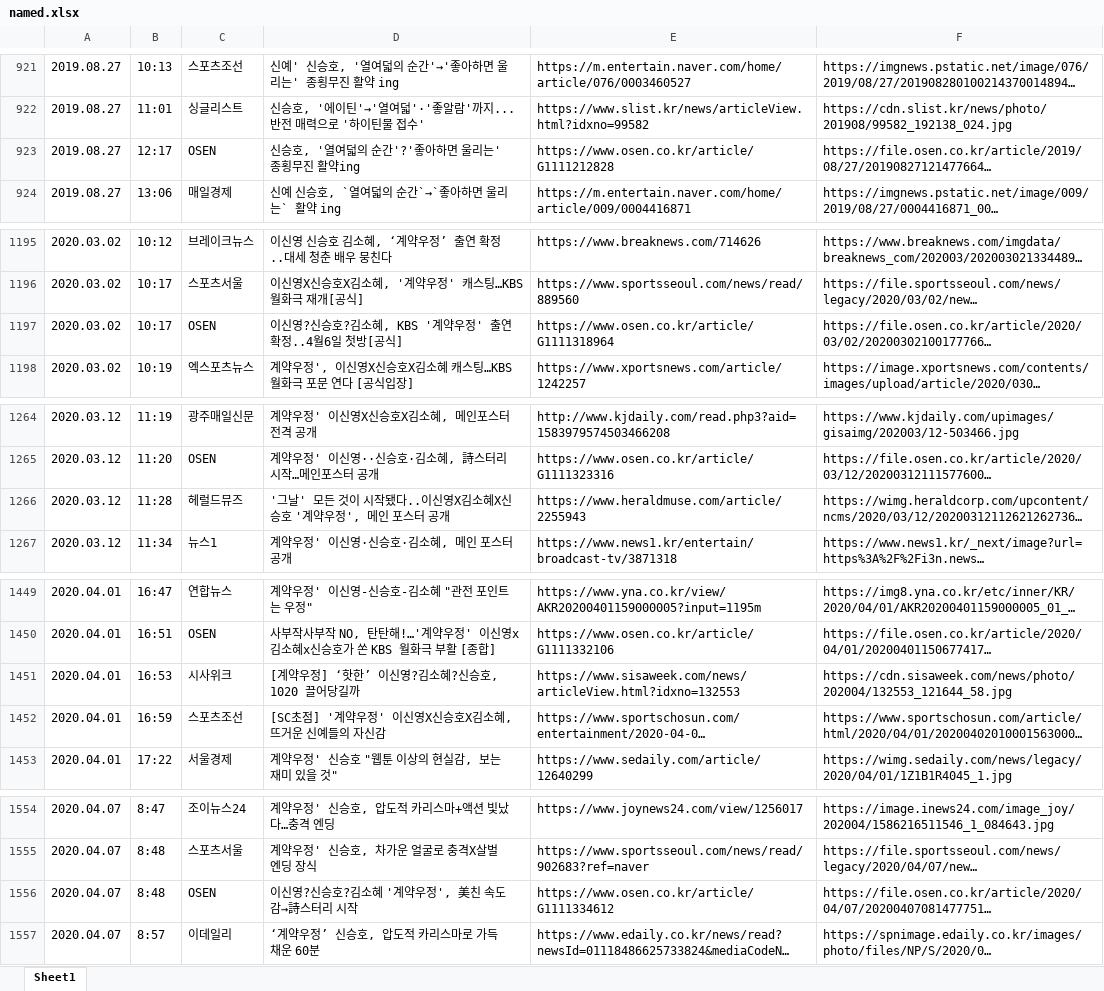
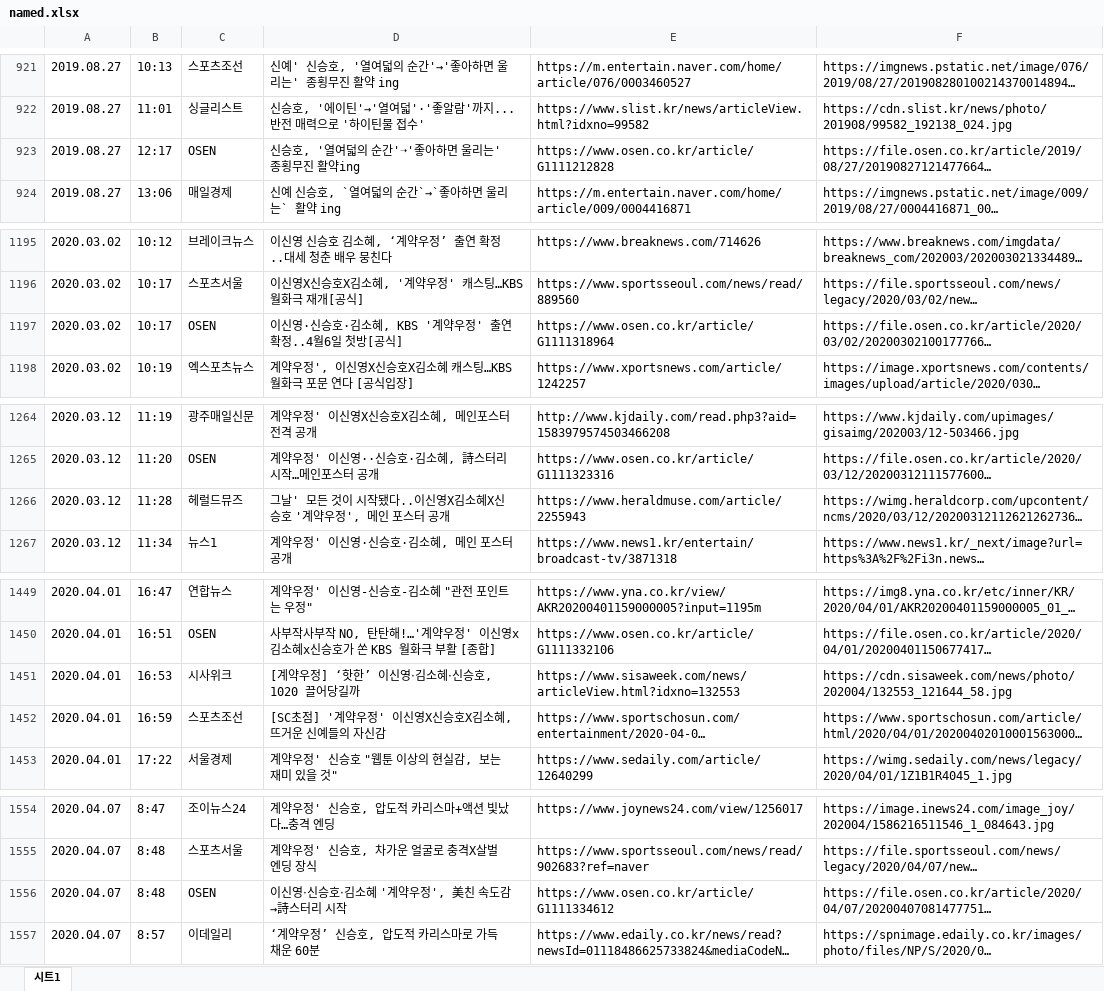
Before and after one commit to shinsholabs/ordinarydayswithshinsh, an Excel workbook: data/named.xlsx, sheet 시트1, drawn as a sheet; only a part is shown, gaps mark what is left out; long unchanged cells end in …; values as stored, in another font and other column widths than the file's, no cell formats; charts and pictures not drawn; the diff covers the shown part only; the diff names each change by its address in the sheet, - before the commit and + after, or states it on an @@ line.

```diff
--- a/data/named.xlsx (sheet 시트1)
+++ b/data/named.xlsx (sheet 시트1)
-sheet tab: Sheet1
+sheet tab: 시트1
-D923: 신승호, '열여덟의 순간'?'좋아하면 울리는' 종횡무진 활약ing
+D923: 신승호, '열여덟의 순간'➝'좋아하면 울리는' 종횡무진 활약ing
-D1197: 이신영?신승호?김소혜, KBS '계약우정' 출연 확정..4월6일 첫방[공식]
+D1197: 이신영⋅신승호⋅김소혜, KBS '계약우정' 출연 확정..4월6일 첫방[공식]
-D1266: '그날' 모…
+D1266: 그날' 모…
-D1451: [계약우정] ‘핫한’ 이신영?김소혜?신승호, 1020 끌어당길까
+D1451: [계약우정] ‘핫한’ 이신영‧김소혜‧신승호, 1020 끌어당길까
-D1556: 이신영?신승호?김소혜 '계약우정', 美친 속도감→詩스터리 시작
+D1556: 이신영‧신승호‧김소혜 '계약우정', 美친 속도감→詩스터리 시작
```
Also changed, not shown: 1 added row and 27 edited cells elsewhere in this sheet, cell formats, charts or pictures, 1 other file.
